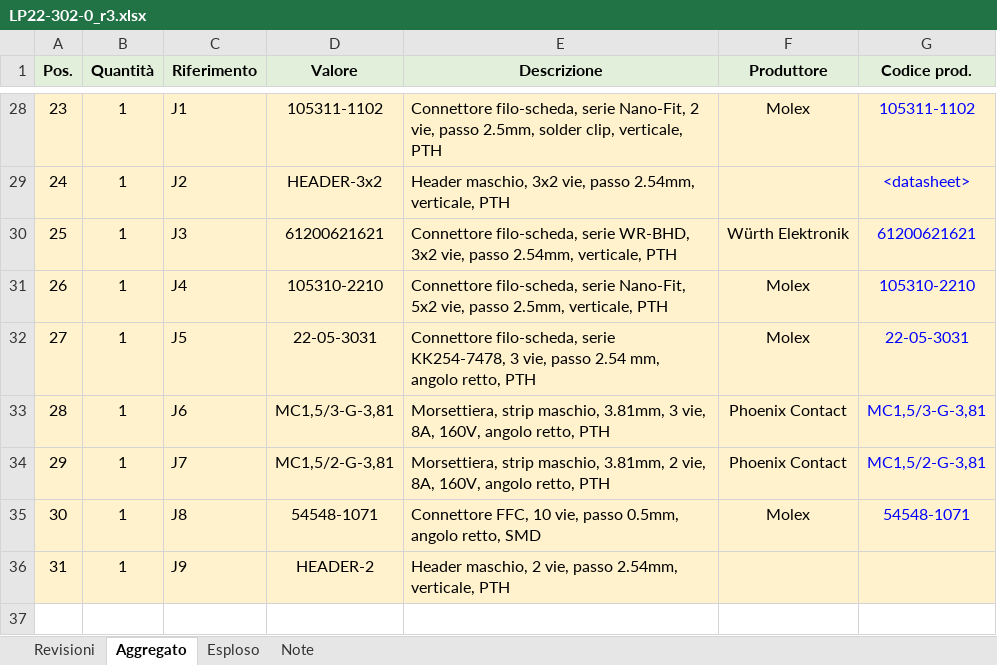
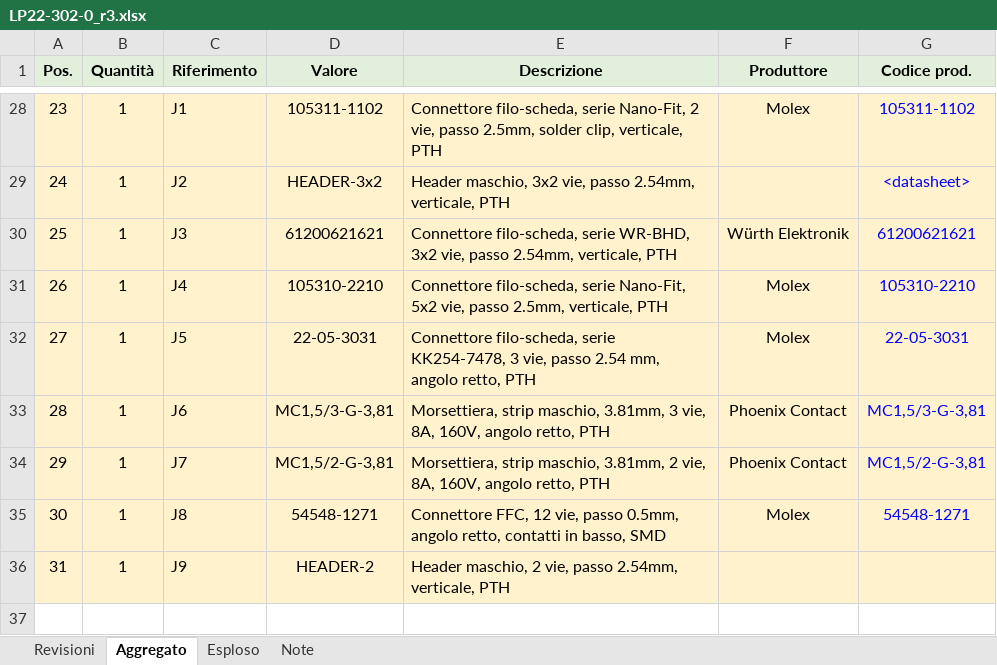
Before and after one commit to marcorispoli/PCB302, an Excel workbook: artifacts/current/docs/LP22-302-0_r3.xlsx, sheet Aggregato, drawn as a sheet; only a part is shown, gaps mark what is left out; values as stored, in another font and other column widths than the file's, no borders; the diff names each change by its address in the sheet, - before the commit and + after, or states it on an @@ line.

Commit message:
Sostituito il connettore J8 con un connettore da 12 linee anziché 10.

```diff
--- a/artifacts/current/docs/LP22-302-0_r3.xlsx (sheet Aggregato)
+++ b/artifacts/current/docs/LP22-302-0_r3.xlsx (sheet Aggregato)
-D35 (Valore): 54548-1071
+D35 (Valore): 54548-1271
-E35 (Descrizione): Connettore FFC, 10 vie, passo 0.5mm, angolo retto, SMD
+E35 (Descrizione): Connettore FFC, 12 vie, passo 0.5mm, angolo retto, contatti in basso, SMD
-G35 (Codice prod.): 54548-1071
+G35 (Codice prod.): 54548-1271
```
Also changed, not shown: sheet Revisioni, sheet Esploso, 5 other files.
